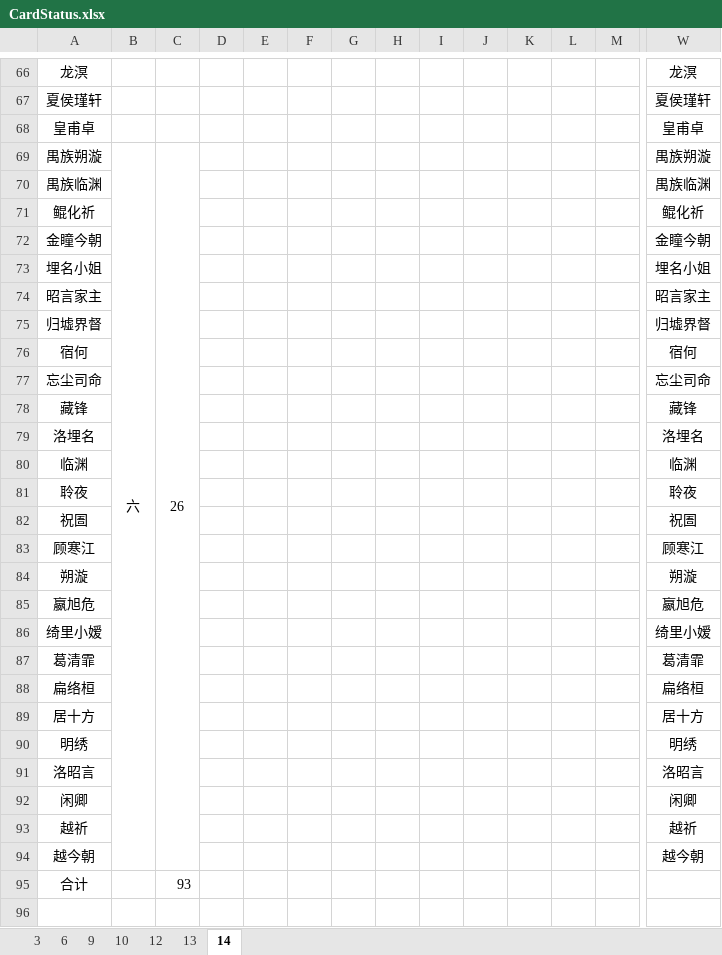
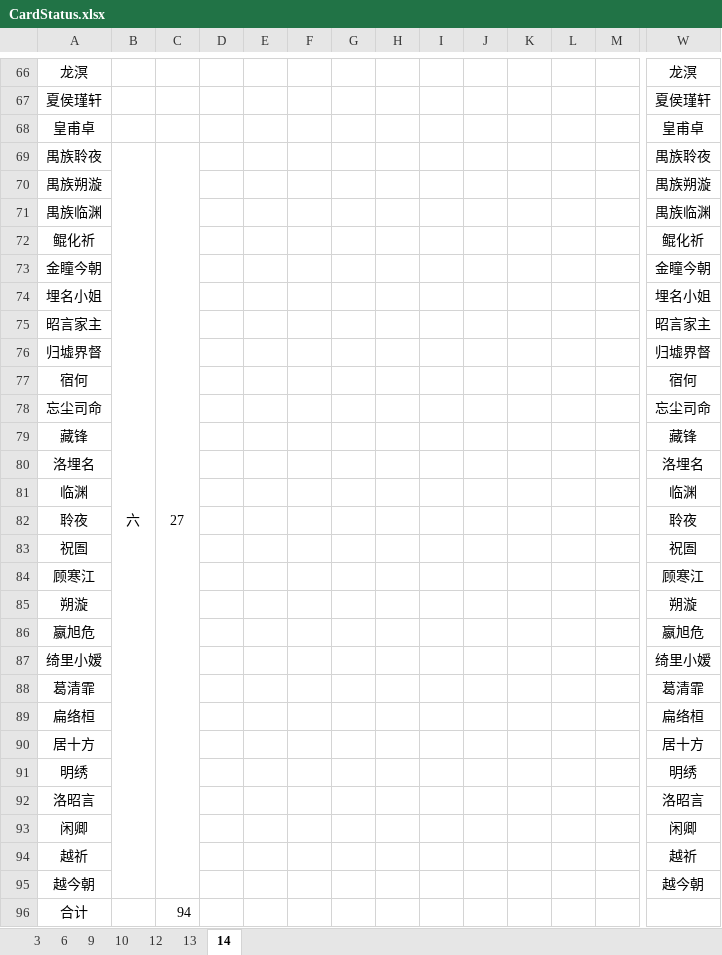
Before and after one commit to tweea/Chinese-Paladin-Mobile-Helper, an Excel workbook: src/main/resources/CardStatus.xlsx, sheet 14, drawn as a sheet; only a part is shown, gaps mark what is left out; values as stored, in another font and other column widths than the file's, no borders; removed rows and columns are numbered as before the commit, all else as after; rows hold the shown columns only; the diff names each change by its address in the sheet, - before the commit and + after, or states it on an @@ line.

```diff
--- a/src/main/resources/CardStatus.xlsx (sheet 14)
+++ b/src/main/resources/CardStatus.xlsx (sheet 14)
+row 69: 禺族聆夜 | 六 | 27 |  |  |  |  |  |  |  |  |  |  | 禺族聆夜
-B70: 六
+B70: (empty)
-B69:B94 merged
-C70: 26
+C70: (empty)
-C69:C94 merged
-C96: 93
+C96: 94
```
Also changed, not shown: src/main/resources/CardList.xlsx.
